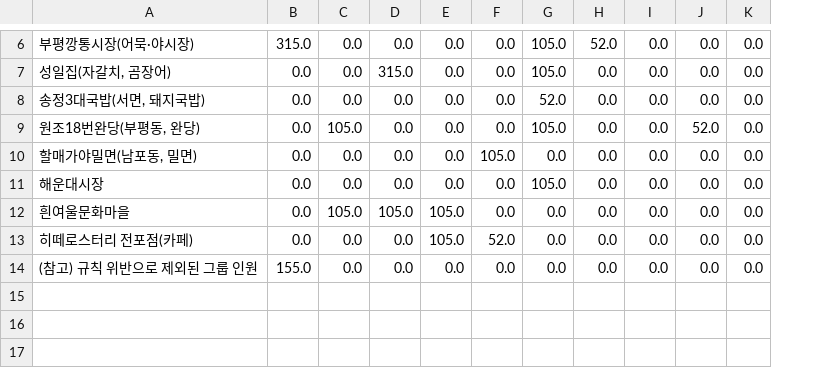
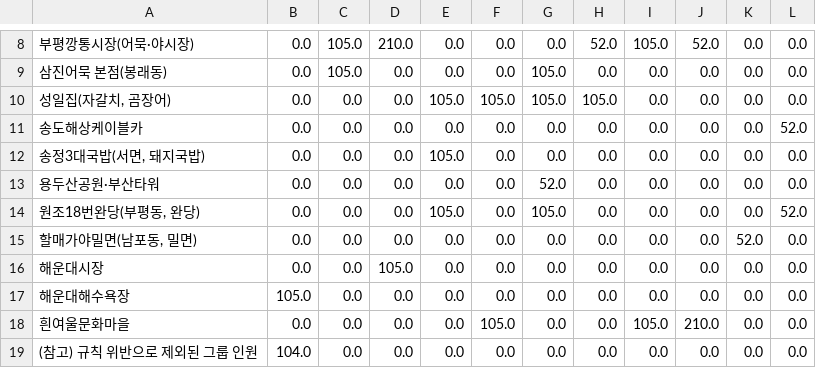
Before and after one commit to ddayoung03/busan-cruise-unpassing, a CSV file: 02_정제데이터/골목방문시나리오_20260508_B.csv, drawn as a sheet; only a part is shown, gaps mark what is left out; removed rows and columns are numbered as before the commit, all else as after; the diff covers the shown part only; the diff names each change by its address in the sheet, - before the commit and + after, or states it on an @@ line.

```diff
--- a/02_정제데이터/골목방문시나리오_20260508_B.csv
+++ b/02_정제데이터/골목방문시나리오_20260508_B.csv
+column L, row 8: 0.0; row 10: 0.0; row 12: 0.0; rows 14-16: 52.0 | 0.0 | 0.0; rows 18-19: 0.0 | 0.0
-B8: 315.0
+B8: 0.0
-C8: 0.0
+C8: 105.0
-D8: 0.0
+D8: 210.0
-G8: 105.0
+G8: 0.0
-I8: 0.0
+I8: 105.0
-J8: 0.0
+J8: 52.0
+row 9: 삼진어묵 본점(봉래동) | 0.0 | 105.0 | 0.0 | 0.0 | 0.0 | 105.0 | 0.0 | 0.0 | 0.0 | 0.0 | 0.0
-D10: 315.0
+D10: 0.0
-E10: 0.0
+E10: 105.0
-F10: 0.0
+F10: 105.0
-H10: 0.0
+H10: 105.0
+row 11: 송도해상케이블카 | 0.0 | 0.0 | 0.0 | 0.0 | 0.0 | 0.0 | 0.0 | 0.0 | 0.0 | 0.0 | 52.0
-E12: 0.0
+E12: 105.0
-G12: 52.0
+G12: 0.0
+row 13: 용두산공원·부산타워 | 0.0 | 0.0 | 0.0 | 0.0 | 0.0 | 52.0 | 0.0 | 0.0 | 0.0 | 0.0 | 0.0
-C14: 105.0
+C14: 0.0
-E14: 0.0
+E14: 105.0
-J14: 52.0
+J14: 0.0
-F15: 105.0
+F15: 0.0
-K15: 0.0
+K15: 52.0
-D16: 0.0
+D16: 105.0
-G16: 105.0
+G16: 0.0
+row 17: 해운대해수욕장 | 105.0 | 0.0 | 0.0 | 0.0 | 0.0 | 0.0 | 0.0 | 0.0 | 0.0 | 0.0 | 0.0
-C18: 105.0
+C18: 0.0
-D18: 105.0
+D18: 0.0
-E18: 105.0
+E18: 0.0
-F18: 0.0
+F18: 105.0
-I18: 0.0
+I18: 105.0
-J18: 0.0
+J18: 210.0
-row 13: 히떼로스터리 전포점(카페) | 0.0 | 0.0 | 0.0 | 105.0 | 52.0 | 0.0 | 0.0 | 0.0 | 0.0 | 0.0
-B19: 155.0
+B19: 104.0
```
Also changed, not shown: 3 added rows, 1 removed row and 26 edited cells elsewhere in this file, 02_정제데이터/food_nodes_1118_B.csv, 02_정제데이터/루트결과_1118_B.csv, 42 other files.
